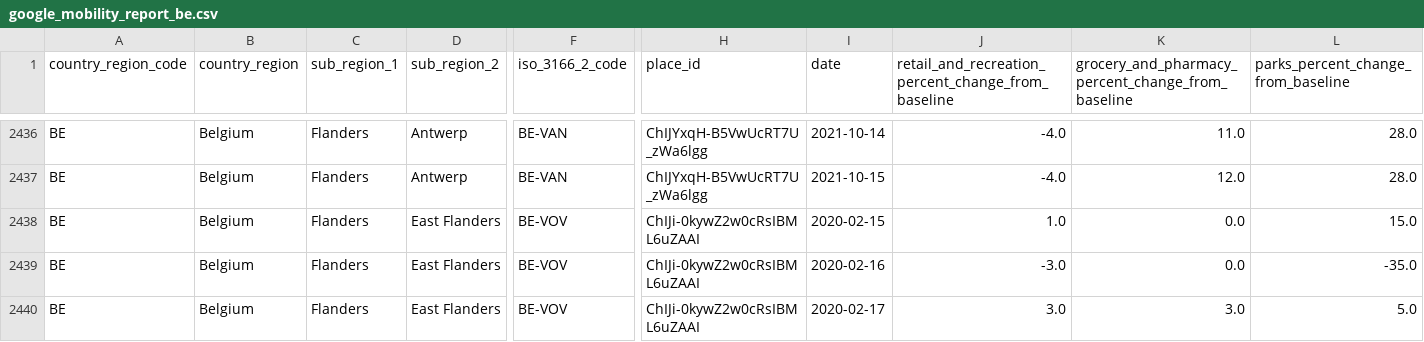
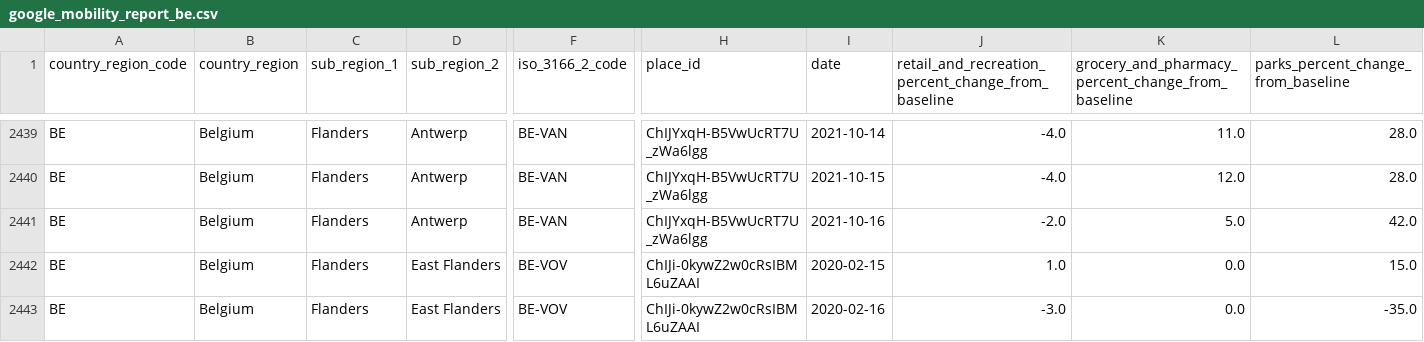
Before and after one commit to pschaus/covidbe-opendata, a CSV file: static/csv/google_mobility_report_be.csv, drawn as a sheet; only a part is shown, gaps mark what is left out; the shorter side is filled out with more unchanged rows; rows hold the shown columns only; the diff covers the shown part only; the diff names each change by its address in the sheet, - before the commit and + after, or states it on an @@ line.

```diff
--- a/static/csv/google_mobility_report_be.csv
+++ b/static/csv/google_mobility_report_be.csv
+row 2441: BE | Belgium | Flanders | Antwerp | BE-VAN | ChIJYxqH-B5VwUcRT7U_zWa6lgg | 2021-10-16 | -2.0 | 5.0 | 42.0
```
Also changed, not shown: 13 added rows elsewhere in this file, static/csv/time_series_covid19_confirmed_global.csv, static/csv/time_series_covid19_deaths_global.csv, 50 other files.
